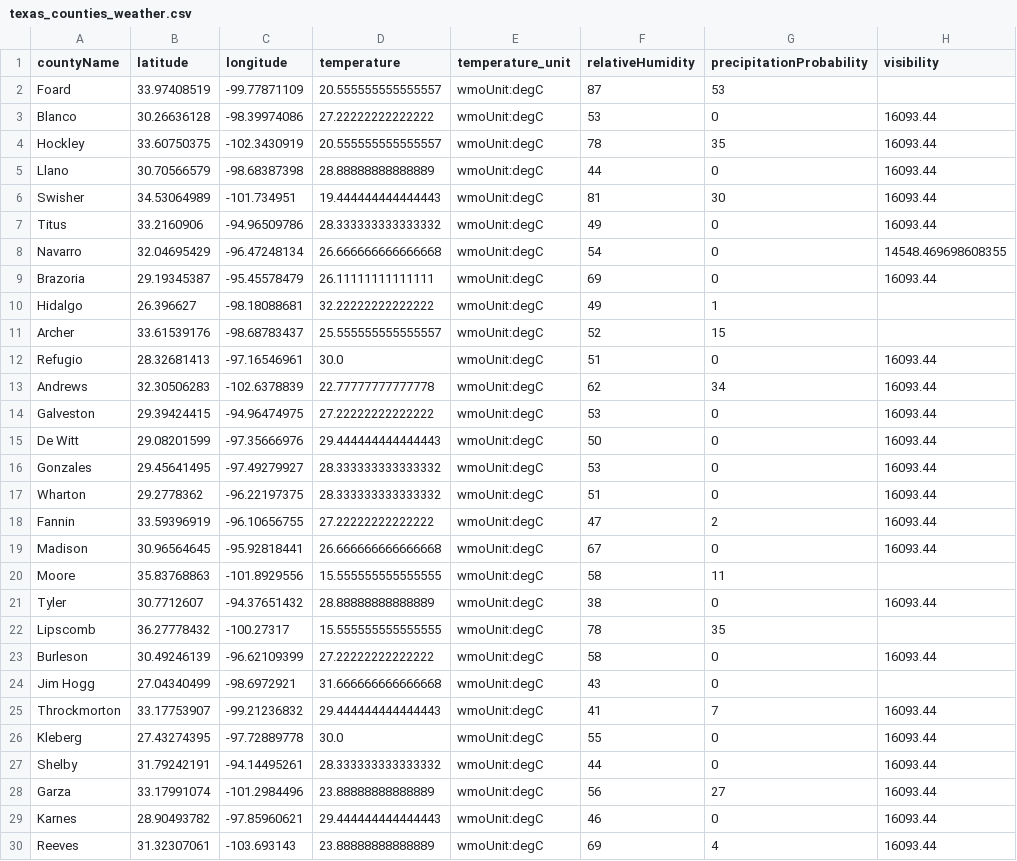
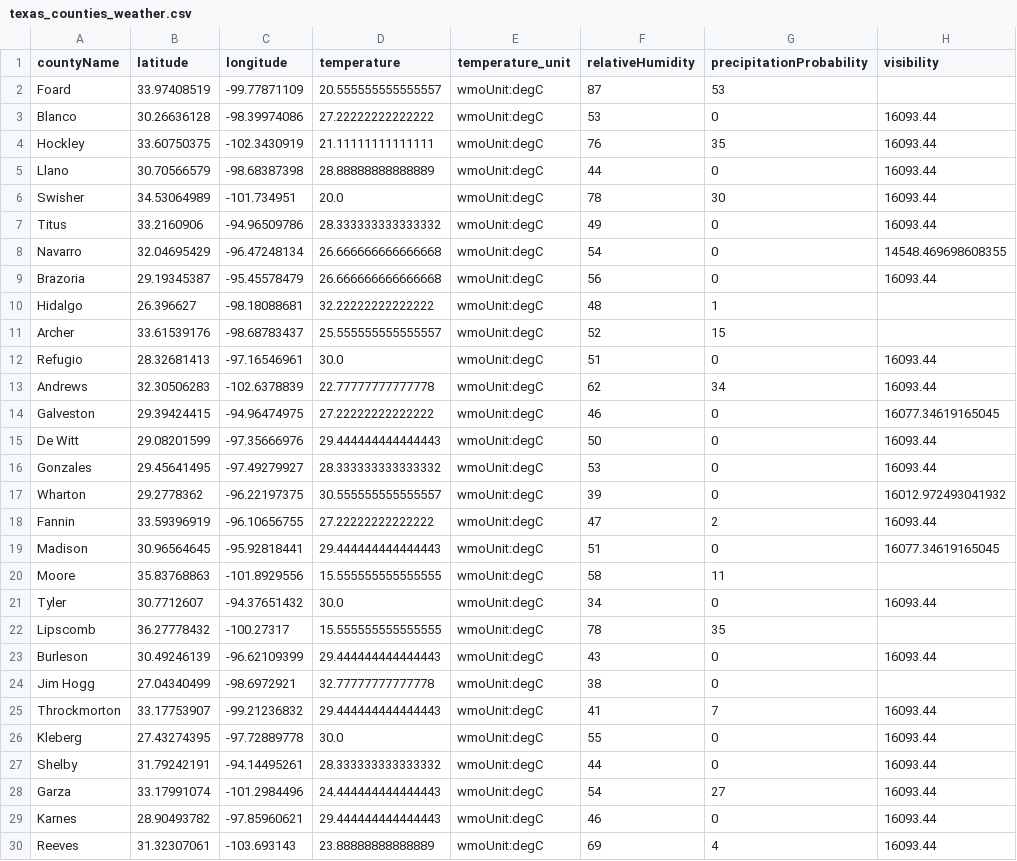
Before and after one commit to juweek/texas-county-choropleth-view, a CSV file: texas_counties_weather.csv, drawn as a sheet; only a part is shown; the diff covers the shown part only; the diff names each change by its address in the sheet, - before the commit and + after, or states it on an @@ line.

```diff
--- a/texas_counties_weather.csv
+++ b/texas_counties_weather.csv
-D4 (temperature): 20.555555555555557
+D4 (temperature): 21.11111111111111
-F4 (relativeHumidity): 78
+F4 (relativeHumidity): 76
-D6 (temperature): 19.444444444444443
+D6 (temperature): 20.0
-F6 (relativeHumidity): 81
+F6 (relativeHumidity): 78
-D9 (temperature): 26.11111111111111
+D9 (temperature): 26.666666666666668
-F9 (relativeHumidity): 69
+F9 (relativeHumidity): 56
-F10 (relativeHumidity): 49
+F10 (relativeHumidity): 48
-F14 (relativeHumidity): 53
+F14 (relativeHumidity): 46
-H14 (visibility): 16093.44
+H14 (visibility): 16077.34619165045
-D17 (temperature): 28.333333333333332
+D17 (temperature): 30.555555555555557
-F17 (relativeHumidity): 51
+F17 (relativeHumidity): 39
-H17 (visibility): 16093.44
+H17 (visibility): 16012.972493041932
-D19 (temperature): 26.666666666666668
+D19 (temperature): 29.444444444444443
-F19 (relativeHumidity): 67
+F19 (relativeHumidity): 51
-H19 (visibility): 16093.44
+H19 (visibility): 16077.34619165045
-D21 (temperature): 28.88888888888889
+D21 (temperature): 30.0
-F21 (relativeHumidity): 38
+F21 (relativeHumidity): 34
-D23 (temperature): 27.22222222222222
+D23 (temperature): 29.444444444444443
-F23 (relativeHumidity): 58
+F23 (relativeHumidity): 43
-D24 (temperature): 31.666666666666668
+D24 (temperature): 32.77777777777778
-F24 (relativeHumidity): 43
+F24 (relativeHumidity): 38
-D28 (temperature): 23.88888888888889
+D28 (temperature): 24.444444444444443
-F28 (relativeHumidity): 56
+F28 (relativeHumidity): 54
```
Also changed, not shown: 3 added rows and 81 edited cells elsewhere in this file, 2 other files.
